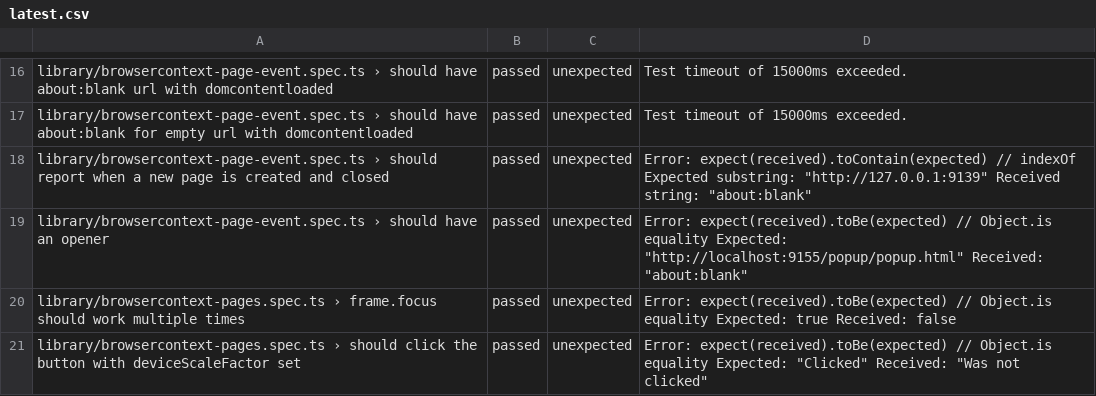
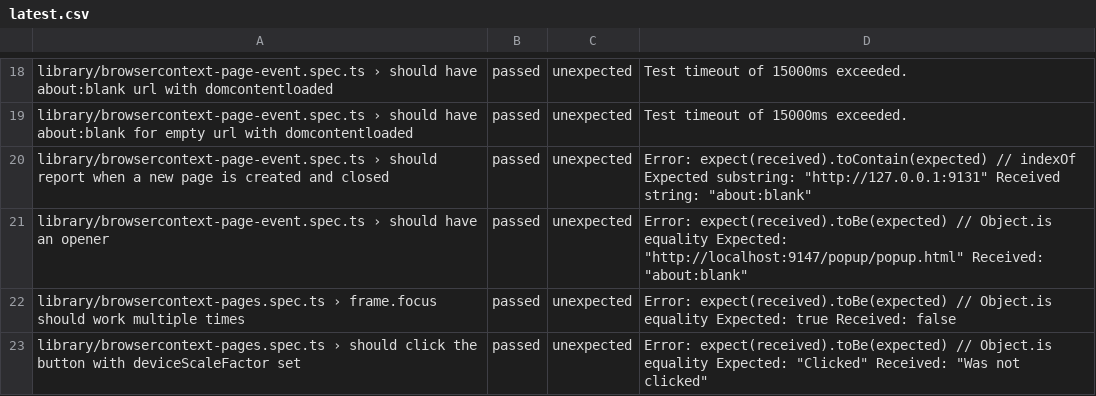
Before and after one commit to firefox-devtools/playwright-bidi-dashboard, a CSV file: latest.csv, drawn as a sheet; only a part is shown, gaps mark what is left out; the diff covers the shown part only.

```diff
--- a/latest.csv
+++ b/latest.csv
@@ -17,4 +19,4 @@ library/browsercontext-page-event.spec.ts › should have about:blank url with d
 library/browsercontext-page-event.spec.ts › should have about:blank for empty url with domcontentloaded,passed,unexpected,Test timeout of 15000ms exceeded.
-library/browsercontext-page-event.spec.ts › should report when a new page is created and closed,passed,unexpected,"Error: expect(received).toContain(expected) // indexOf Expected substring: ""http://127.0.0.1:9139"" Received string: ""about:blank"""
-library/browsercontext-page-event.spec.ts › should have an opener,passed,unexpected,"Error: expect(received).toBe(expected) // Object.is equality Expected: ""http://localhost:9155/popup/popup.html"" Received: ""about:blank"""
+library/browsercontext-page-event.spec.ts › should report when a new page is created and closed,passed,unexpected,"Error: expect(received).toContain(expected) // indexOf Expected substring: ""http://127.0.0.1:9131"" Received string: ""about:blank"""
+library/browsercontext-page-event.spec.ts › should have an opener,passed,unexpected,"Error: expect(received).toBe(expected) // Object.is equality Expected: ""http://localhost:9147/popup/popup.html"" Received: ""about:blank"""
 library/browsercontext-pages.spec.ts › frame.focus should work multiple times,passed,unexpected,Error: expect(received).toBe(expected) // Object.is equality Expected: true Received: false
```
Also changed, not shown: 3 added rows, 2 removed rows and 10 edited cells elsewhere in this file, 4 other files.
